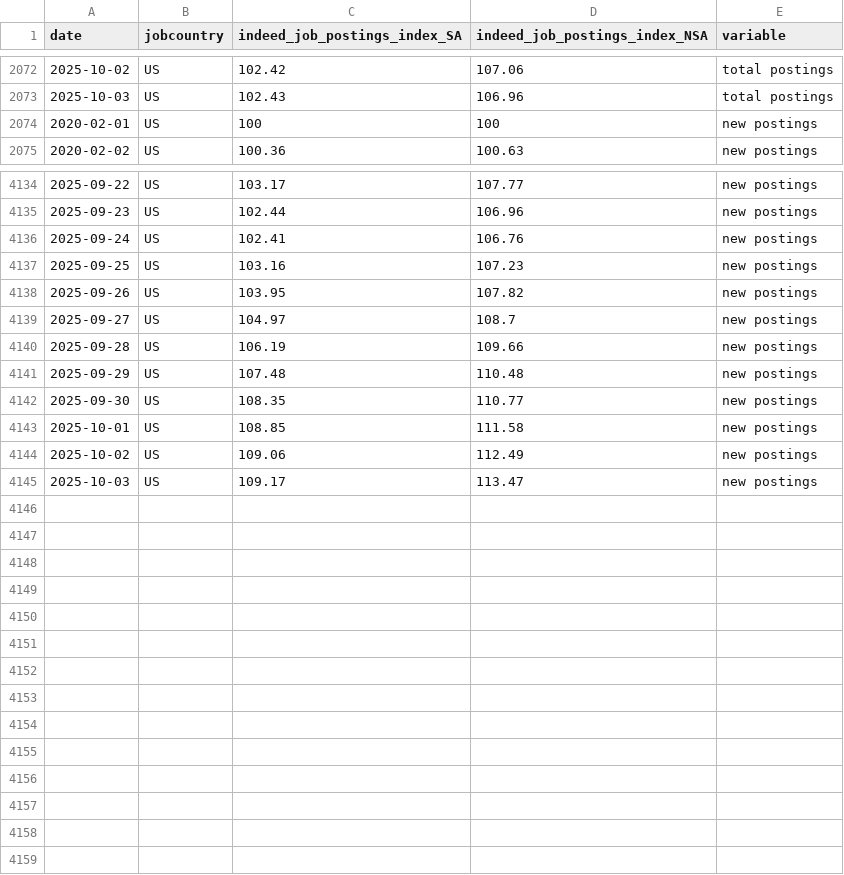
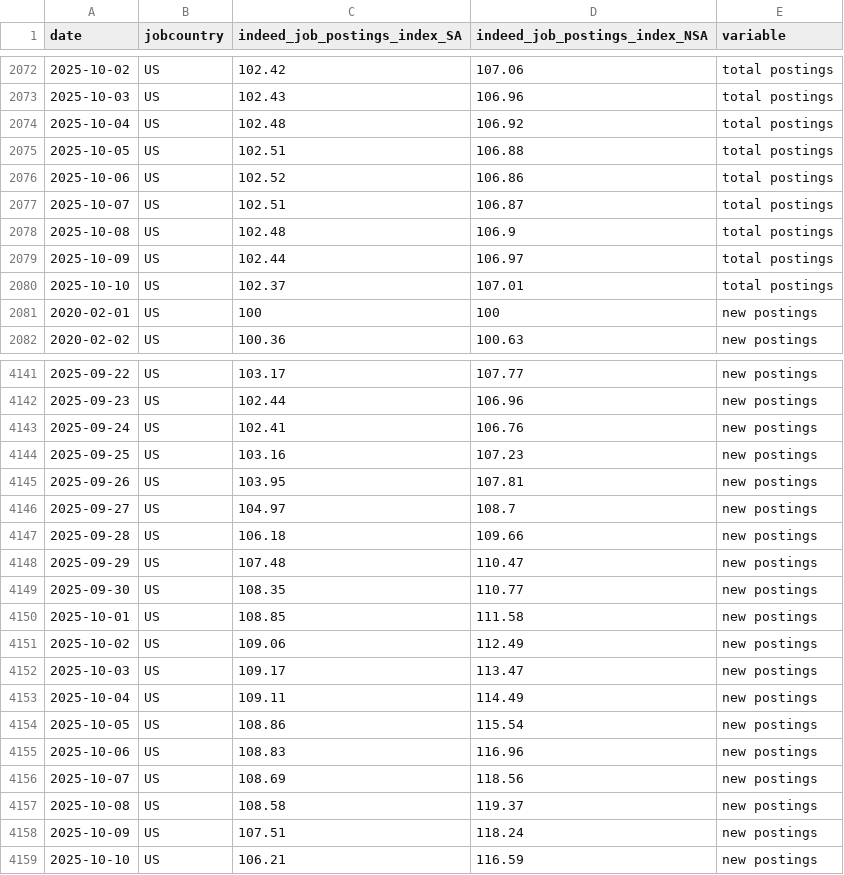
Before and after one commit to hiring-lab/job_postings_tracker, a CSV file: US/aggregate_job_postings_US.csv, drawn as a sheet; only a part is shown, gaps mark what is left out; the diff covers the shown part only.

Commit message:
data update

```diff
--- a/US/aggregate_job_postings_US.csv
+++ b/US/aggregate_job_postings_US.csv
@@ -2073,2 +2073,9 @@ date,jobcountry,indeed_job_postings_index_SA,indeed_job_postings_index_NSA,varia
 2025-10-03,US,102.43,106.96,total postings
+2025-10-04,US,102.48,106.92,total postings
+2025-10-05,US,102.51,106.88,total postings
+2025-10-06,US,102.52,106.86,total postings
+2025-10-07,US,102.51,106.87,total postings
+2025-10-08,US,102.48,106.9,total postings
+2025-10-09,US,102.44,106.97,total postings
+2025-10-10,US,102.37,107.01,total postings
 2020-02-01,US,100,100,new postings
@@ -4137,6 +4144,6 @@ date,jobcountry,indeed_job_postings_index_SA,indeed_job_postings_index_NSA,varia
 2025-09-25,US,103.16,107.23,new postings
-2025-09-26,US,103.95,107.82,new postings
+2025-09-26,US,103.95,107.81,new postings
 2025-09-27,US,104.97,108.7,new postings
-2025-09-28,US,106.19,109.66,new postings
-2025-09-29,US,107.48,110.48,new postings
+2025-09-28,US,106.18,109.66,new postings
+2025-09-29,US,107.48,110.47,new postings
 2025-09-30,US,108.35,110.77,new postings
@@ -4145 +4152,8 @@ date,jobcountry,indeed_job_postings_index_SA,indeed_job_postings_index_NSA,varia
 2025-10-03,US,109.17,113.47,new postings
+2025-10-04,US,109.11,114.49,new postings
+2025-10-05,US,108.86,115.54,new postings
+2025-10-06,US,108.83,116.96,new postings
+2025-10-07,US,108.69,118.56,new postings
+2025-10-08,US,108.58,119.37,new postings
+2025-10-09,US,107.51,118.24,new postings
+2025-10-10,US,106.21,116.59,new postings
```
Also changed, not shown: 3 edited cells elsewhere in this file, DE/aggregate_job_postings_DE.csv, EA/aggregate_job_postings_EA.csv, 13 other files.
